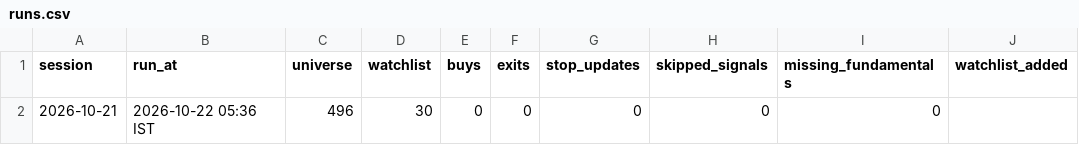
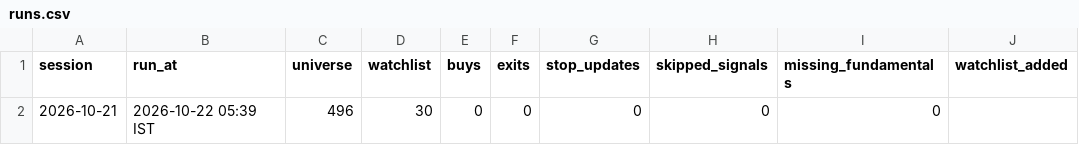
Before and after one commit to bhardwajharsh207/quality-momentum, a CSV file: data/india/runs.csv, drawn as a sheet; only a part is shown; the diff names each change by its address in the sheet, - before the commit and + after, or states it on an @@ line.

```diff
--- a/data/india/runs.csv
+++ b/data/india/runs.csv
-B2 (run_at): 2026-10-22 05:36 IST
+B2 (run_at): 2026-10-22 05:39 IST
```
Also changed, not shown: data/india/watchlist_full.csv, 2 other files.
